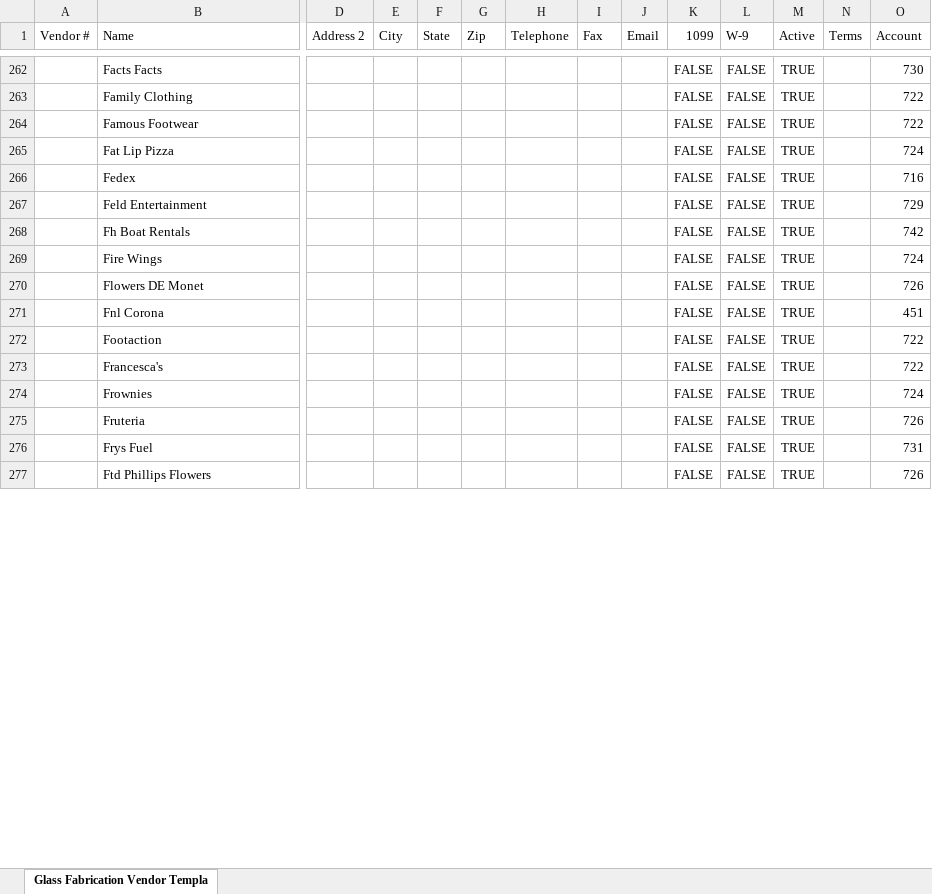
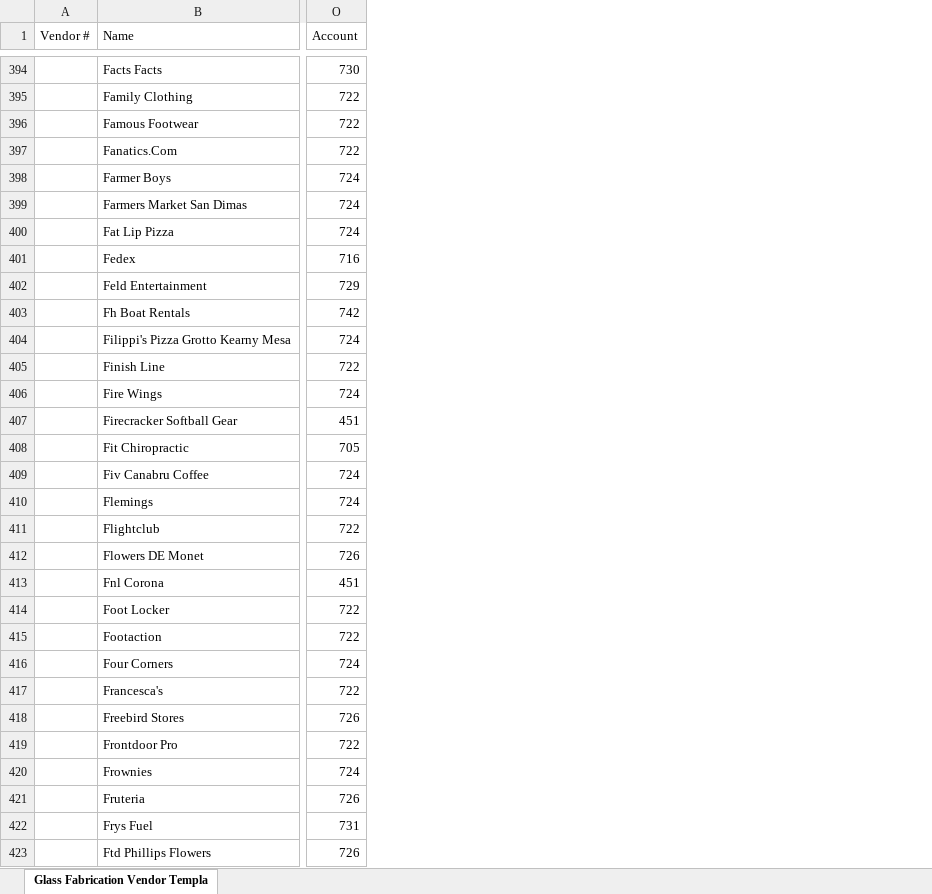
Before and after one commit to Termanater/Zag2, an Excel workbook: AW Vendor Template.xlsx, sheet Glass Fabrication Vendor Templa, drawn as a sheet; only a part is shown, gaps mark what is left out; values as stored, in another font and other column widths than the file's, no borders; removed rows and columns are numbered as before the commit, all else as after; rows hold the shown columns only; the diff covers the shown part only; the diff names each change by its address in the sheet, - before the commit and + after, or states it on an @@ line.

```diff
--- a/AW Vendor Template.xlsx (sheet Glass Fabrication Vendor Templa)
+++ b/AW Vendor Template.xlsx (sheet Glass Fabrication Vendor Templa)
@@ column D (Address 2) hidden, empty @@
@@ column E (City) hidden, empty @@
@@ column F (State) hidden, empty @@
@@ column G (Zip) hidden, empty @@
@@ column H (Telephone) hidden, empty @@
@@ column I (Fax) hidden, empty @@
@@ column J (Email) hidden, empty @@
@@ column K (1099) hidden, rows 262-277: all FALSE @@
@@ column L (W-9) hidden, rows 262-277: all FALSE @@
@@ column M (Active) hidden, rows 262-277: all TRUE @@
@@ column N (Terms) hidden, empty @@
+row 397:  | Fanatics.Com | 722
+row 398:  | Farmer Boys | 724
+row 399:  | Farmers Market San Dimas | 724
+row 404:  | Filippi's Pizza Grotto Kearny Mesa | 724
+row 405:  | Finish Line | 722
+row 407:  | Firecracker Softball Gear | 451
+row 408:  | Fit Chiropractic | 705
+row 409:  | Fiv Canabru Coffee | 724
+row 410:  | Flemings | 724
+row 411:  | Flightclub | 722
+row 414:  | Foot Locker | 722
+row 416:  | Four Corners | 724
+row 418:  | Freebird Stores | 726
+row 419:  | Frontdoor Pro | 722
```
Also changed, not shown: 370 added rows, 2 moved rows and 1 edited cell elsewhere in this sheet, Working_File1.xlsx.
